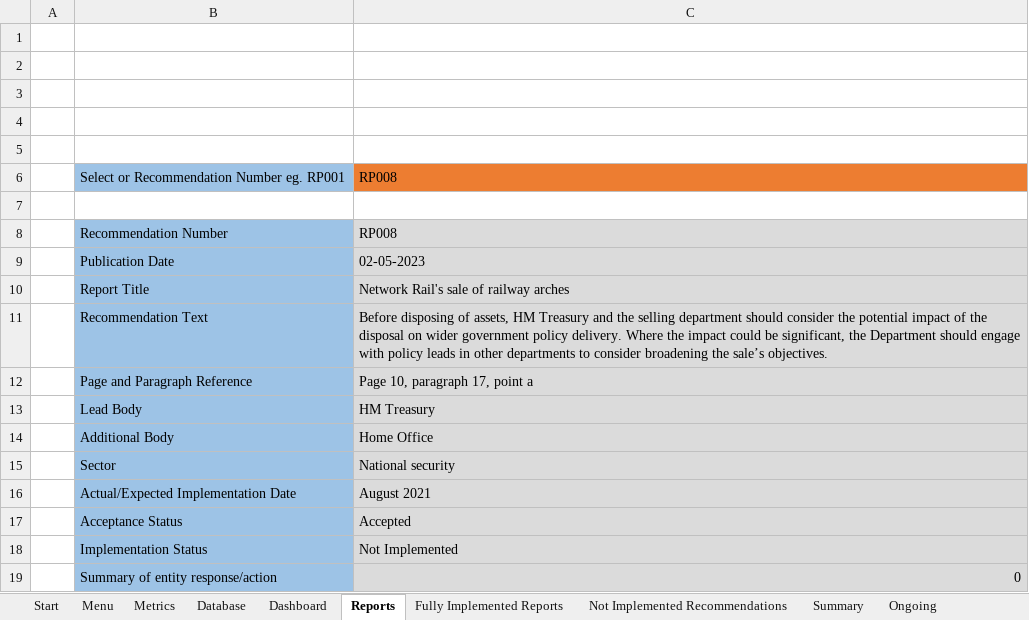
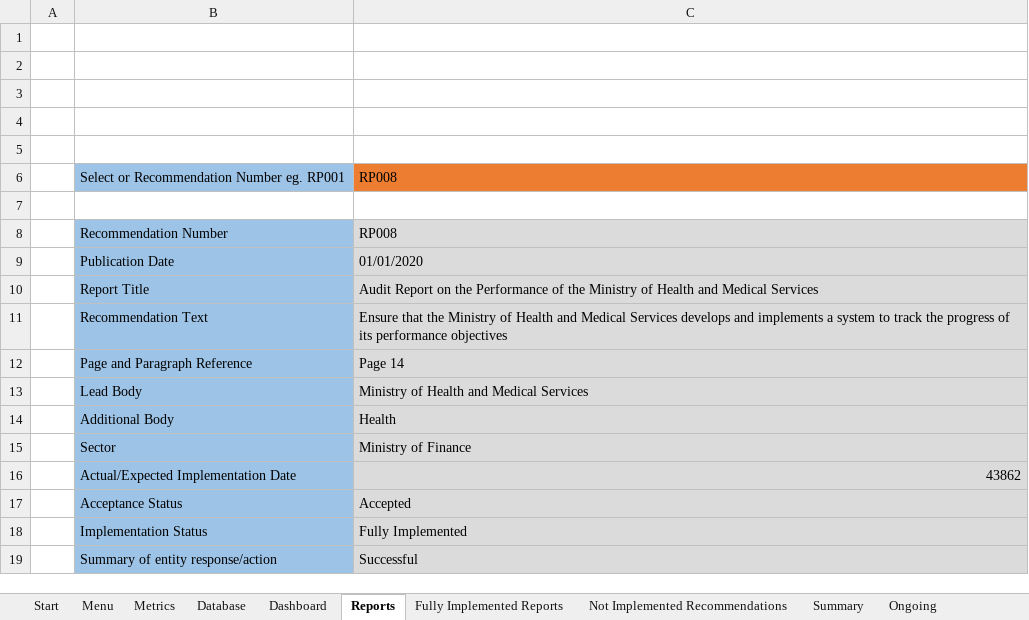
Before and after one commit to cybertesting4hosting/kiribatiweb, an Excel workbook: Database_2_web_app.xlsx, sheet Reports, drawn as a sheet; values as stored, in another font and other column widths than the file's, no borders; charts and pictures not drawn; the diff names each change by its address in the sheet, - before the commit and + after, or states it on an @@ line.

```diff
--- a/Database_2_web_app.xlsx (sheet Reports)
+++ b/Database_2_web_app.xlsx (sheet Reports)
-C9: 02-05-2023
+C9: 01/01/2020
-C10: Network Rail's sale of railway arches
+C10: Audit Report on the Performance of the Ministry of Health and Medical Services
-C11: Before disposing of assets, HM Treasury and the selling department should consider the potential impact of the disposal on wider government policy delivery. Where the impact could be significant, the Department should engage with policy leads in other departments to consider broadening the sale’s objectives.
+C11: Ensure that the Ministry of Health and Medical Services develops and implements a system to track the progress of its performance objectives
-C12: Page 10, paragraph 17, point a
+C12: Page 14
-C13: HM Treasury
+C13: Ministry of Health and Medical Services
-C14: Home Office
+C14: Health
-C15: National security
+C15: Ministry of Finance
-C16: August 2021
+C16: 43862
-C18: Not Implemented
+C18: Fully Implemented
-C19: 0
+C19: Successful
```
Also changed, not shown: sheet Database, sheet Fully Implemented Reports, sheet Summary, charts or pictures.
